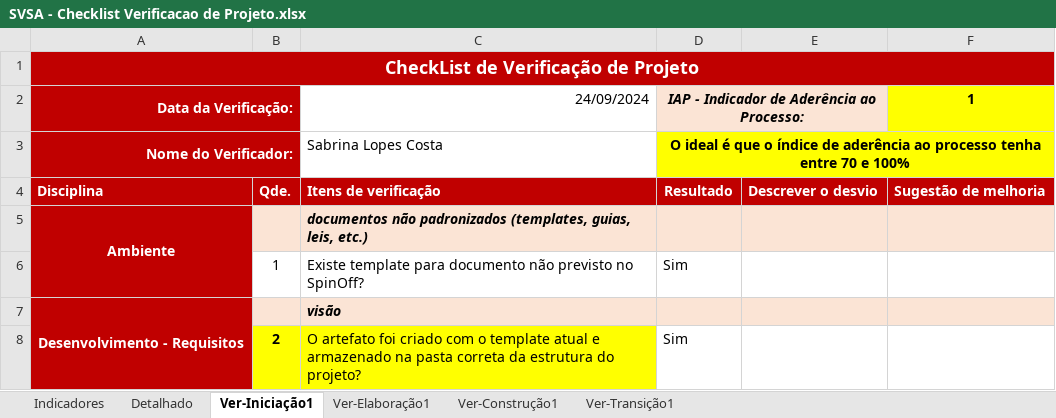
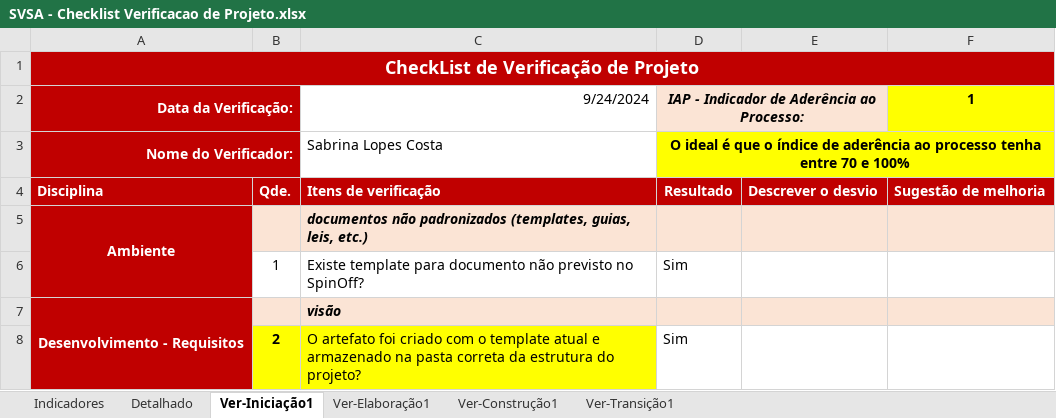
Before and after one commit to Gadu05/SVSA-G1, an Excel workbook: SVSA/Gerenciamento de Projeto/SVSA - Checklist Verificacao de Projeto.xlsx, sheet Ver-Iniciação1, drawn as a sheet; only a part is shown; values as stored, in another font and other column widths than the file's, no borders; charts and pictures not drawn; the diff names each change by its address in the sheet, - before the commit and + after, or states it on an @@ line.

```diff
--- a/SVSA/Gerenciamento de Projeto/SVSA - Checklist Verificacao de Projeto.xlsx (sheet Ver-Iniciação1)
+++ b/SVSA/Gerenciamento de Projeto/SVSA - Checklist Verificacao de Projeto.xlsx (sheet Ver-Iniciação1)
-C2: 24/09/2024
+C2: 9/24/2024
```
Also changed, not shown: sheet Detalhado, charts or pictures, 11 other files.
